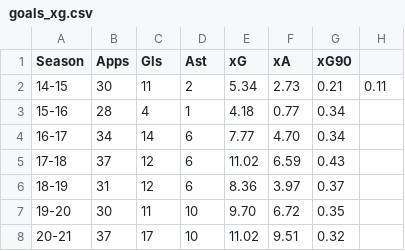
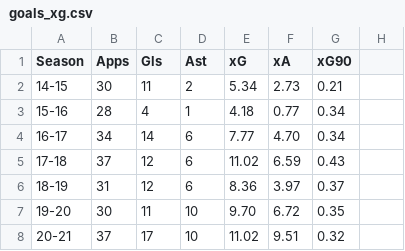
Before and after one commit to JackyKch/HeungMinSonJourney, a CSV file: data/goals_xg/goals_xg.csv, drawn as a sheet.

Commit message:
Update xG data from understat.com

```diff
--- a/data/goals_xg/goals_xg.csv
+++ b/data/goals_xg/goals_xg.csv
@@ -1,3 +1,3 @@
 Season,Apps,Gls,Ast,xG,xA,xG90
-14-15,30,11,2,5.34,2.73,0.21,0.11
+14-15,30,11,2,5.34,2.73,0.21
 15-16,28,4,1,4.18,0.77,0.34
```
Also changed, not shown: 1 other file.
